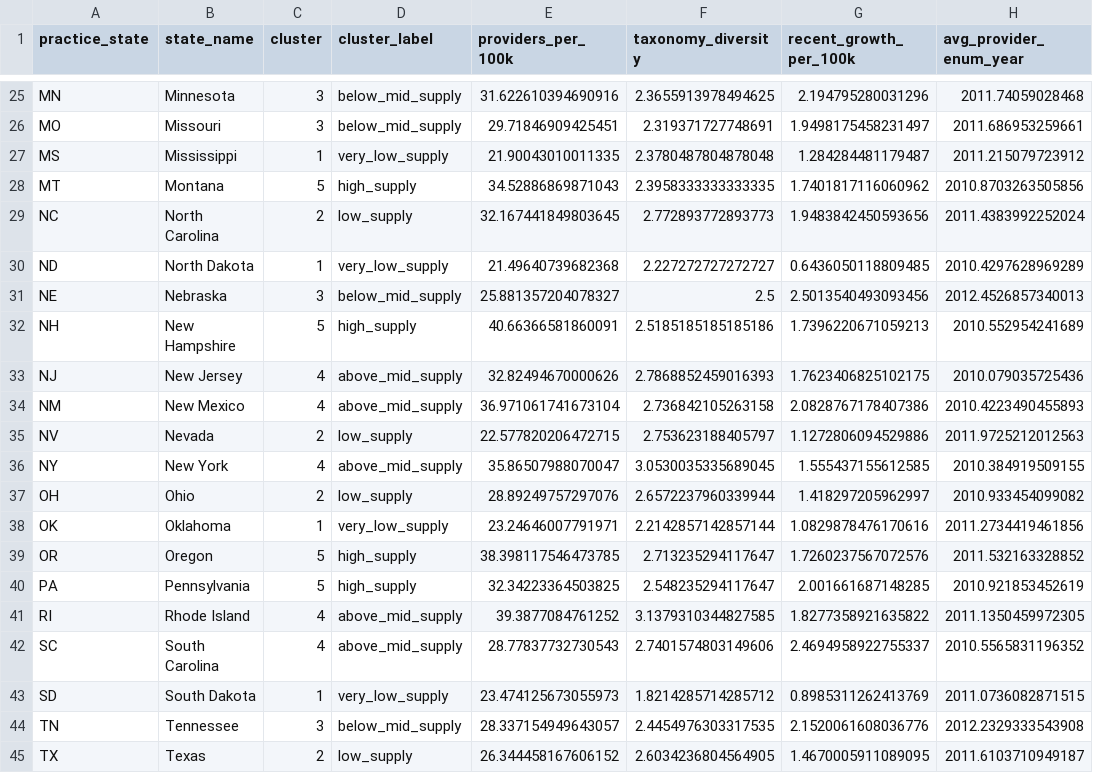
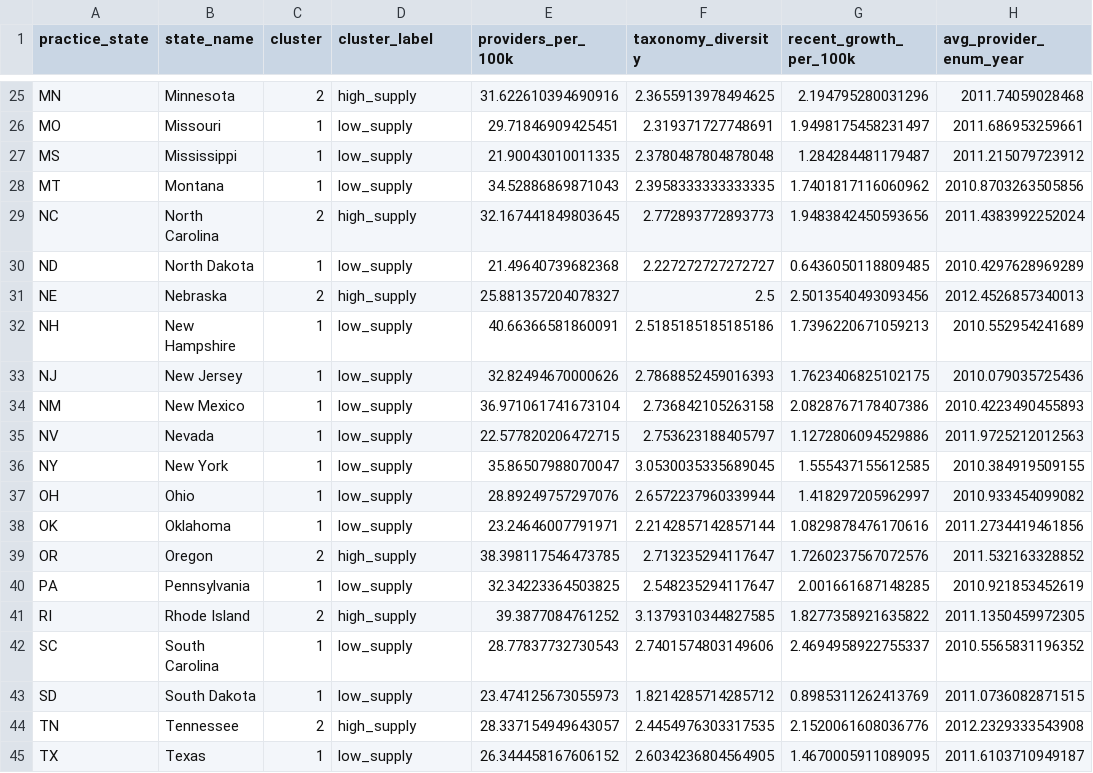
Before and after one commit to kennethyeaher/inst737-final-project-kenneth-yeaher, a CSV file: data/model_outputs/clustering_results.csv, drawn as a sheet; only a part is shown, gaps mark what is left out; the diff covers the shown part only; the diff names each change by its address in the sheet, - before the commit and + after, or states it on an @@ line.

```diff
--- a/data/model_outputs/clustering_results.csv
+++ b/data/model_outputs/clustering_results.csv
-C25 (cluster): 3
+C25 (cluster): 2
-D25 (cluster_label): below_mid_supply
+D25 (cluster_label): high_supply
-C26 (cluster): 3
+C26 (cluster): 1
-D26 (cluster_label): below_mid_supply
+D26 (cluster_label): low_supply
-D27 (cluster_label): very_low_supply
+D27 (cluster_label): low_supply
-C28 (cluster): 5
+C28 (cluster): 1
-D28 (cluster_label): high_supply
+D28 (cluster_label): low_supply
-D29 (cluster_label): low_supply
+D29 (cluster_label): high_supply
-D30 (cluster_label): very_low_supply
+D30 (cluster_label): low_supply
-C31 (cluster): 3
+C31 (cluster): 2
-D31 (cluster_label): below_mid_supply
+D31 (cluster_label): high_supply
-C32 (cluster): 5
+C32 (cluster): 1
-D32 (cluster_label): high_supply
+D32 (cluster_label): low_supply
-C33:C34 (cluster): 4
+C33:C34 (cluster): 1
-D33:D34 (cluster_label): above_mid_supply
+D33:D34 (cluster_label): low_supply
-C35 (cluster): 2
+C35 (cluster): 1
-C36 (cluster): 4
+C36 (cluster): 1
-D36 (cluster_label): above_mid_supply
+D36 (cluster_label): low_supply
-C37 (cluster): 2
+C37 (cluster): 1
-D38 (cluster_label): very_low_supply
+D38 (cluster_label): low_supply
-C39 (cluster): 5
+C39 (cluster): 2
-C40 (cluster): 5
+C40 (cluster): 1
-D40 (cluster_label): high_supply
+D40 (cluster_label): low_supply
-C41 (cluster): 4
+C41 (cluster): 2
-D41 (cluster_label): above_mid_supply
+D41 (cluster_label): high_supply
-C42 (cluster): 4
+C42 (cluster): 1
-D42 (cluster_label): above_mid_supply
+D42 (cluster_label): low_supply
-D43 (cluster_label): very_low_supply
+D43 (cluster_label): low_supply
-C44 (cluster): 3
+C44 (cluster): 2
-D44 (cluster_label): below_mid_supply
+D44 (cluster_label): high_supply
-C45 (cluster): 2
+C45 (cluster): 1
```
Also changed, not shown: 47 edited cells elsewhere in this file, data/model_outputs/clustering_summary.csv, 5 other files.
